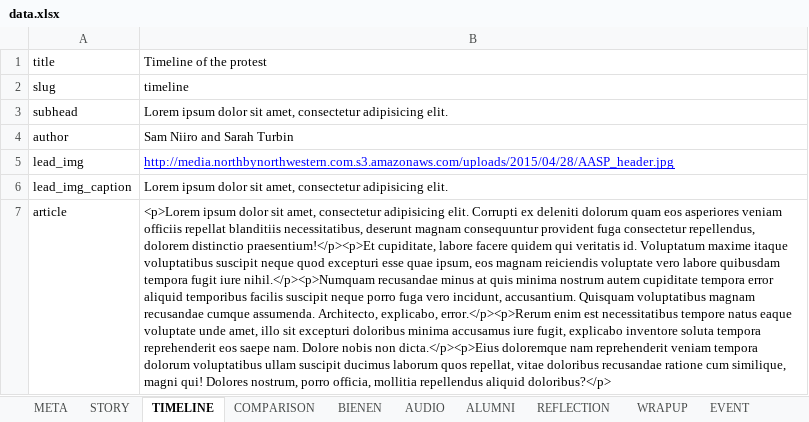
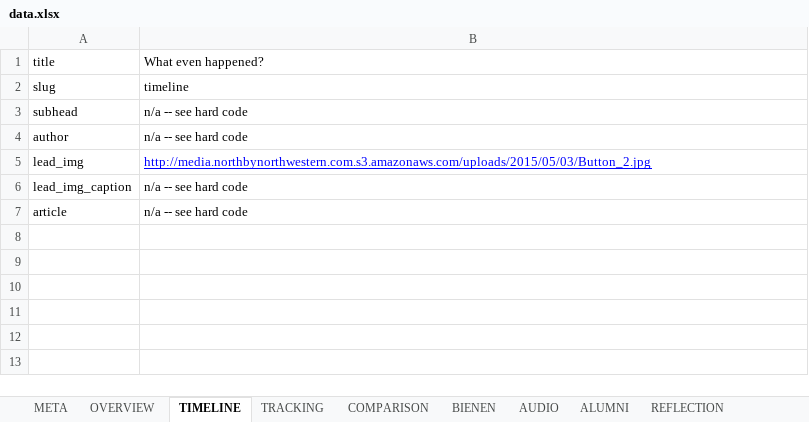
Before and after one commit to northbynorthwestern/asam-studies, an Excel workbook: data.xlsx, sheet TIMELINE, drawn as a sheet; values as stored, in another font and other column widths than the file's, no borders; charts and pictures not drawn; the diff names each change by its address in the sheet, - before the commit and + after, or states it on an @@ line.

```diff
--- a/data.xlsx (sheet TIMELINE)
+++ b/data.xlsx (sheet TIMELINE)
-sheet tab: STORY
+sheet tab: OVERVIEW
+sheet tab: TRACKING
-B1: Timeline of the protest
+B1: What even happened?
-B3: Lorem ipsum dolor sit amet, consectetur adipisicing elit.
+B3: n/a -- see hard code
-B4: Sam Niiro and Sarah Turbin
+B4: n/a -- see hard code
-B5: http://media.northbynorthwestern.com.s3.amazonaws.com/uploads/2015/04/28/AASP_header.jpg
+B5: http://media.northbynorthwestern.com.s3.amazonaws.com/uploads/2015/05/03/Button_2.jpg
-B6: Lorem ipsum dolor sit amet, consectetur adipisicing elit.
+B6: n/a -- see hard code
-B7: <p>Lorem ipsum dolor sit amet, consectetur adipisicing elit. Corrupti ex deleniti dolorum quam eos asperiores veniam officiis repellat blanditiis necessitatibus, deserunt magnam consequuntur provident fuga consectetur repellendus, dolorem distinctio praesentium!</p><p>Et cupiditate, labore facere quidem qui veritatis id. Voluptatum maxime itaque voluptatibus suscipit neque quod excepturi esse quae ipsum, eos magnam reiciendis voluptate vero labore quibusdam tempora fugit iure nihil.</p><p>Numquam recusandae minus at quis minima nostrum autem cupiditate tempora error aliquid temporibus facilis suscipit neque porro fuga vero incidunt, accusantium. Quisquam voluptatibus magnam recusandae cumque assumenda. Architecto, explicabo, error.</p><p>Rerum enim est necessitatibus tempore natus eaque voluptate unde amet, illo sit excepturi doloribus minima accusamus iure fugit, explicabo inventore soluta tempora reprehenderit eos saepe nam. Dolore nobis non dicta.</p><p>Eius doloremque nam reprehenderit veniam tempora dolorum voluptatibus ullam suscipit ducimus laborum quos repellat, vitae doloribus recusandae ratione cum similique, magni qui! Dolores nostrum, porro officia, mollitia repellendus aliquid doloribus?</p>
+B7: n/a -- see hard code
```
Also changed, not shown: sheet OVERVIEW, sheet META, sheet COMPARISON, sheet ALUMNI, sheet REFLECTION, sheet WRAPUP, 3 more sheets, charts or pictures, 26 other files.
